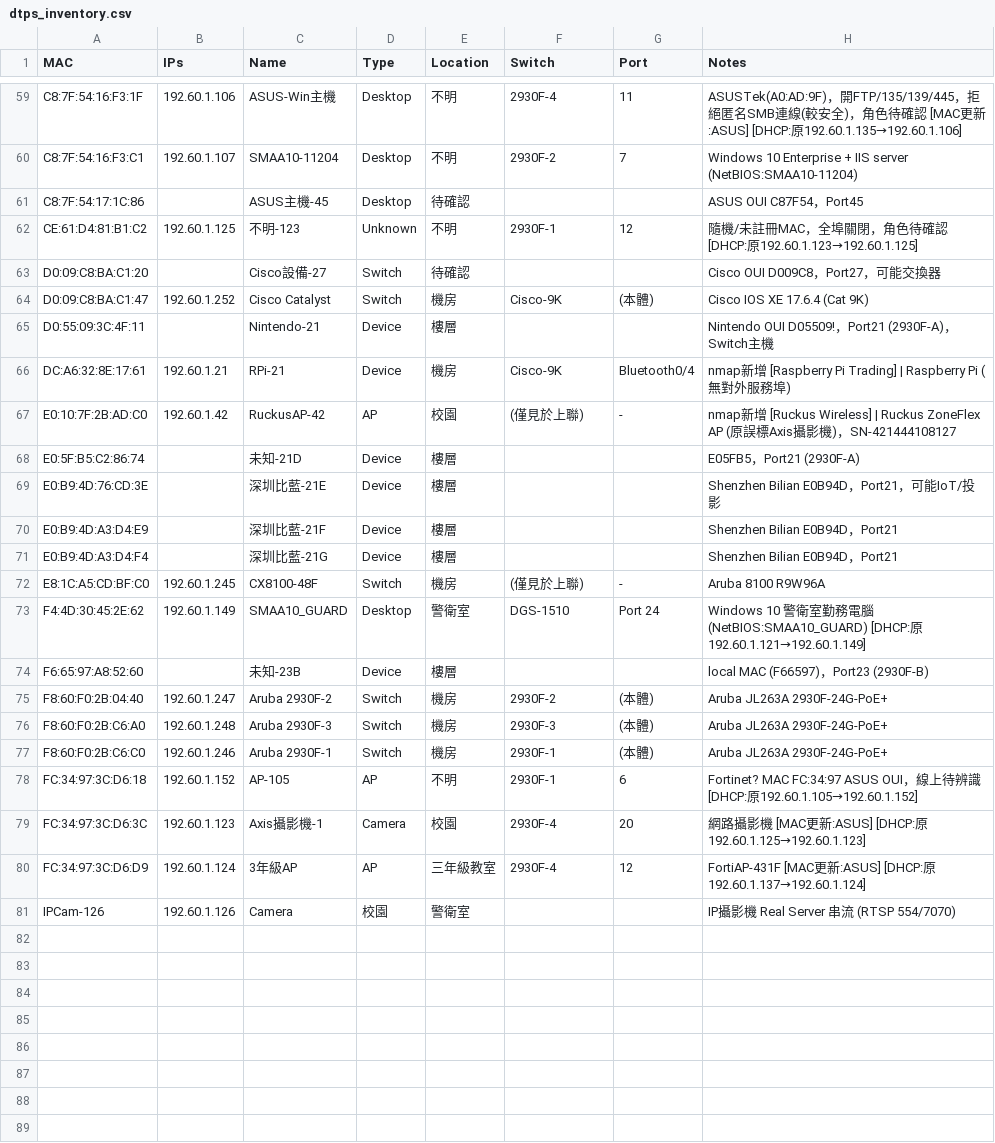
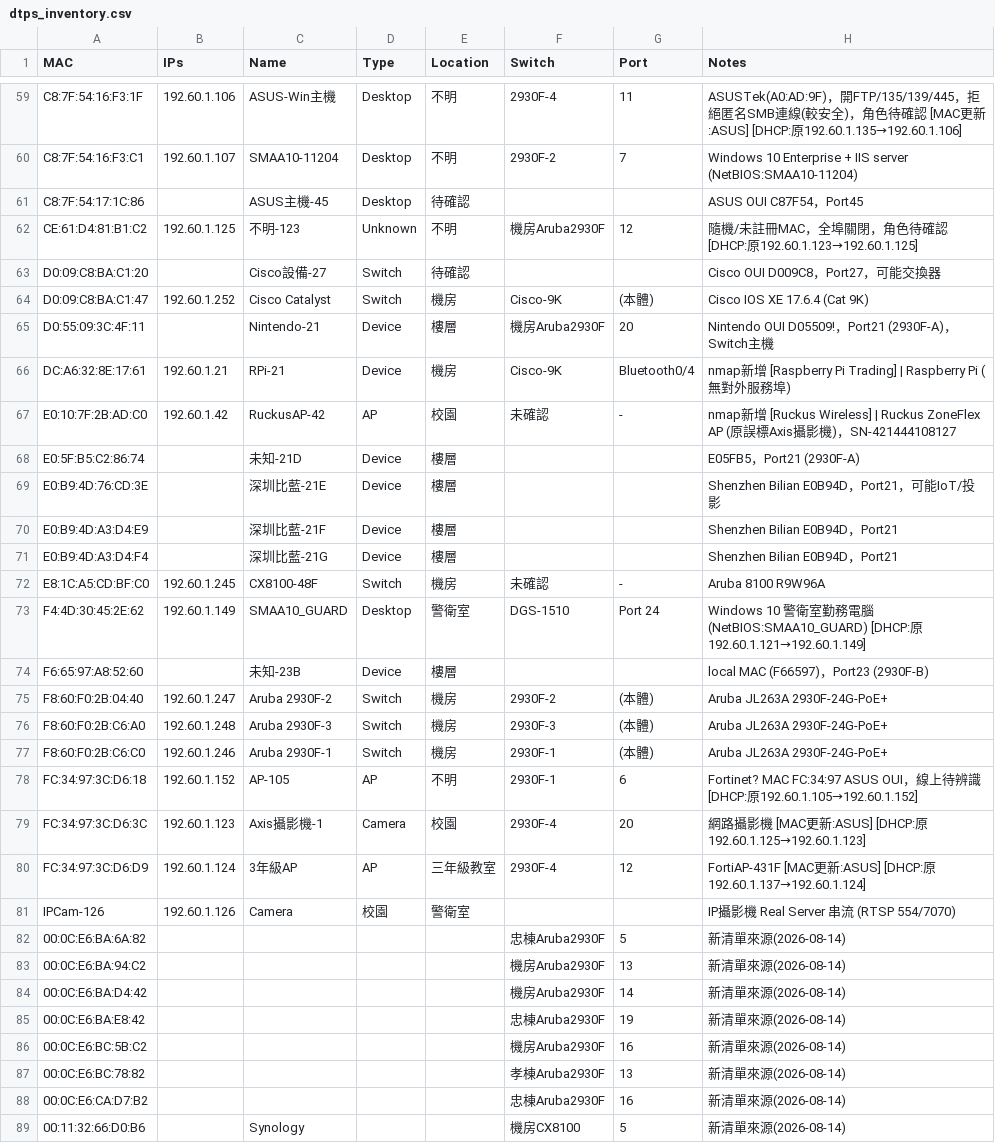
Before and after one commit to borshenq/open-claw, a CSV file: dtps_inventory.csv, drawn as a sheet; only a part is shown, gaps mark what is left out; the diff covers the shown part only.

Commit message:
🔀 合併 2026-08-14 樓層新清單：新增8台+更新42台接線資訊
3台『僅見於上聯』AP找到實體埠；3台改標『未確認』

```diff
--- a/dtps_inventory.csv
+++ b/dtps_inventory.csv
@@ -61,8 +61,8 @@ C8:7F:54:16:F3:C1,192.60.1.107,SMAA10-11204,Desktop,不明,2930F-2,7,Windows 10
 C8:7F:54:17:1C:86,,ASUS主機-45,Desktop,待確認,,,ASUS OUI C87F54，Port45
-CE:61:D4:81:B1:C2,192.60.1.125,不明-123,Unknown,不明,2930F-1,12,隨機/未註冊MAC，全埠關閉，角色待確認 [DHCP:原192.60.1.123→192.60.1.125]
+CE:61:D4:81:B1:C2,192.60.1.125,不明-123,Unknown,不明,機房Aruba2930F,12,隨機/未註冊MAC，全埠關閉，角色待確認 [DHCP:原192.60.1.123→192.60.1.125]
 D0:09:C8:BA:C1:20,,Cisco設備-27,Switch,待確認,,,Cisco OUI D009C8，Port27，可能交換器
 D0:09:C8:BA:C1:47,192.60.1.252,Cisco Catalyst,Switch,機房,Cisco-9K,(本體),Cisco IOS XE 17.6.4 (Cat 9K)
-D0:55:09:3C:4F:11,,Nintendo-21,Device,樓層,,,Nintendo OUI D05509!，Port21 (2930F-A)，Switch主機
+D0:55:09:3C:4F:11,,Nintendo-21,Device,樓層,機房Aruba2930F,20,Nintendo OUI D05509!，Port21 (2930F-A)，Switch主機
 DC:A6:32:8E:17:61,192.60.1.21,RPi-21,Device,機房,Cisco-9K,Bluetooth0/4,nmap新增 [Raspberry Pi Trading] | Raspberry Pi (無對外服務埠)
-E0:10:7F:2B:AD:C0,192.60.1.42,RuckusAP-42,AP,校園,(僅見於上聯),-,nmap新增 [Ruckus Wireless] | Ruckus ZoneFlex AP (原誤標Axis攝影機)，SN-421444108127
+E0:10:7F:2B:AD:C0,192.60.1.42,RuckusAP-42,AP,校園,未確認,-,nmap新增 [Ruckus Wireless] | Ruckus ZoneFlex AP (原誤標Axis攝影機)，SN-421444108127
 E0:5F:B5:C2:86:74,,未知-21D,Device,樓層,,,E05FB5，Port21 (2930F-A)
@@ -71,3 +71,3 @@ E0:B9:4D:A3:D4:E9,,深圳比藍-21F,Device,樓層,,,Shenzhen Bilian E0B94D，Por
 E0:B9:4D:A3:D4:F4,,深圳比藍-21G,Device,樓層,,,Shenzhen Bilian E0B94D，Port21
-E8:1C:A5:CD:BF:C0,192.60.1.245,CX8100-48F,Switch,機房,(僅見於上聯),-,Aruba 8100 R9W96A
+E8:1C:A5:CD:BF:C0,192.60.1.245,CX8100-48F,Switch,機房,未確認,-,Aruba 8100 R9W96A
 F4:4D:30:45:2E:62,192.60.1.149,SMAA10_GUARD,Desktop,警衛室,DGS-1510,Port 24,Windows 10 警衛室勤務電腦 (NetBIOS:SMAA10_GUARD) [DHCP:原192.60.1.121→192.60.1.149]
@@ -81 +81,9 @@ FC:34:97:3C:D6:D9,192.60.1.124,3年級AP,AP,三年級教室,2930F-4,12,FortiAP-4
 IPCam-126,192.60.1.126,Camera,校園,警衛室,,,IP攝影機 Real Server 串流 (RTSP 554/7070)
+00:0C:E6:BA:6A:82,,,,,忠棟Aruba2930F,5,新清單來源(2026-08-14)
+00:0C:E6:BA:94:C2,,,,,機房Aruba2930F,13,新清單來源(2026-08-14)
+00:0C:E6:BA:D4:42,,,,,機房Aruba2930F,14,新清單來源(2026-08-14)
+00:0C:E6:BA:E8:42,,,,,忠棟Aruba2930F,19,新清單來源(2026-08-14)
+00:0C:E6:BC:5B:C2,,,,,機房Aruba2930F,16,新清單來源(2026-08-14)
+00:0C:E6:BC:78:82,,,,,孝棟Aruba2930F,13,新清單來源(2026-08-14)
+00:0C:E6:CA:D7:B2,,,,,忠棟Aruba2930F,16,新清單來源(2026-08-14)
+00:11:32:66:D0:B6,,Synology,,,機房CX8100,5,新清單來源(2026-08-14)
```
Also changed, not shown: 56 edited cells elsewhere in this file, 1 other file.
